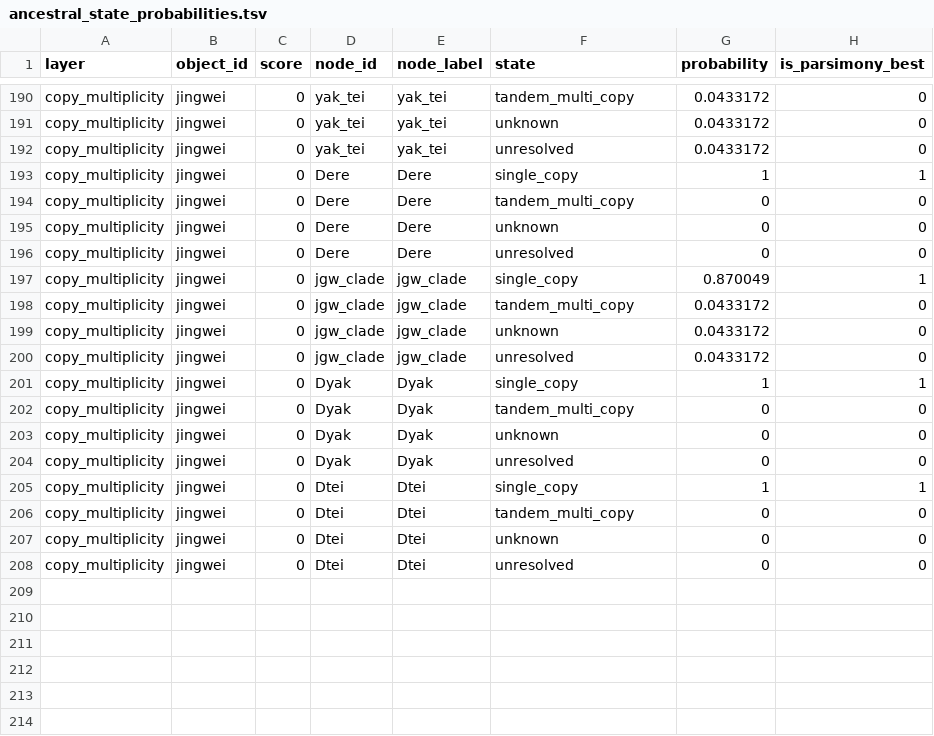
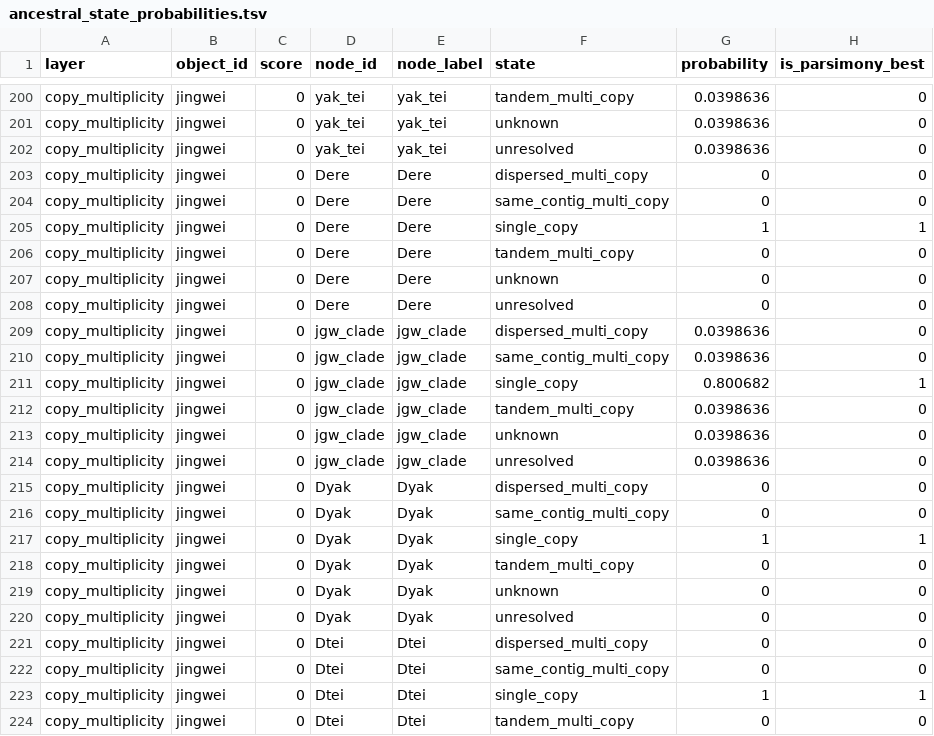
Before and after one commit to Vooooooodga/INSIPHY, a TSV file: demo_results/jingwei/ancestral_state_probabilities.tsv, drawn as a sheet; only a part is shown, gaps mark what is left out; the shorter side is filled out with more unchanged rows; addresses are those after the commit; the diff covers the shown part only; the diff names each change by its address in the sheet, - before the commit and + after, or states it on an @@ line.

```diff
--- a/demo_results/jingwei/ancestral_state_probabilities.tsv
+++ b/demo_results/jingwei/ancestral_state_probabilities.tsv
-G200:G202 (probability): 0.0433172
+G200:G202 (probability): 0.0398636
+row 203: copy_multiplicity | jingwei | 0 | Dere | Dere | dispersed_multi_copy | 0 | 0
+row 204: copy_multiplicity | jingwei | 0 | Dere | Dere | same_contig_multi_copy | 0 | 0
+row 209: copy_multiplicity | jingwei | 0 | jgw_clade | jgw_clade | dispersed_multi_copy | 0.0398636 | 0
+row 210: copy_multiplicity | jingwei | 0 | jgw_clade | jgw_clade | same_contig_multi_copy | 0.0398636 | 0
-G211 (probability): 0.870049
+G211 (probability): 0.800682
-G212:G214 (probability): 0.0433172
+G212:G214 (probability): 0.0398636
+row 215: copy_multiplicity | jingwei | 0 | Dyak | Dyak | dispersed_multi_copy | 0 | 0
+row 216: copy_multiplicity | jingwei | 0 | Dyak | Dyak | same_contig_multi_copy | 0 | 0
+row 221: copy_multiplicity | jingwei | 0 | Dtei | Dtei | dispersed_multi_copy | 0 | 0
+row 222: copy_multiplicity | jingwei | 0 | Dtei | Dtei | same_contig_multi_copy | 0 | 0
```
Also changed, not shown: 10 added rows and 9 edited cells elsewhere in this file, demo_results/jingwei/hsg_assignments.tsv, demo_results/jingwei/segment_correspondence.tsv, 38 other files.
